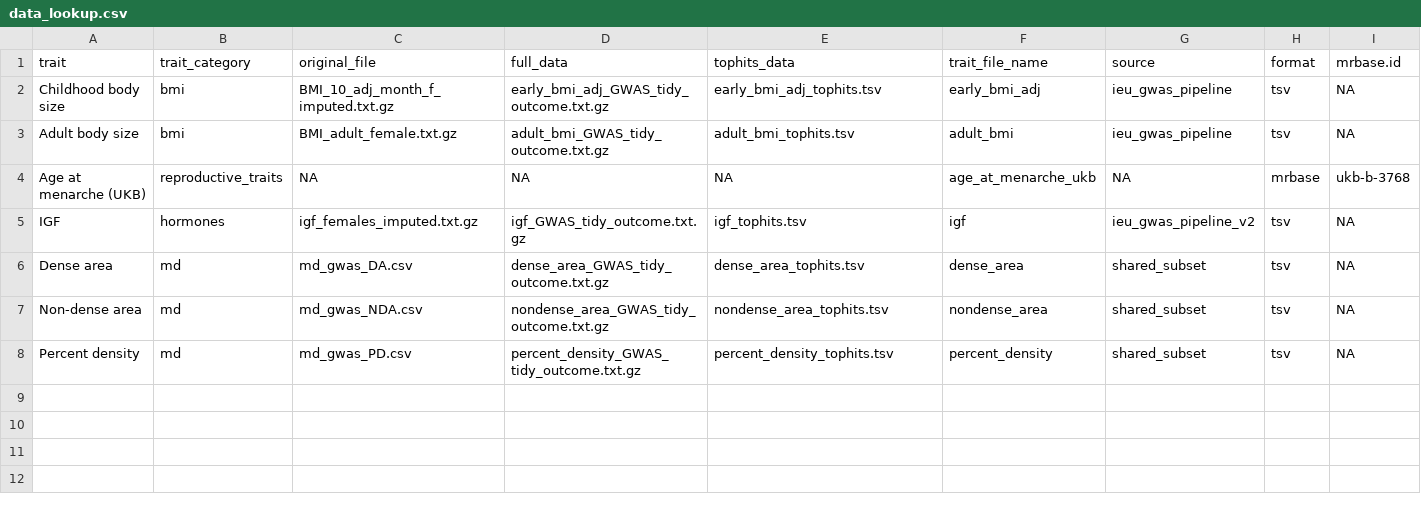
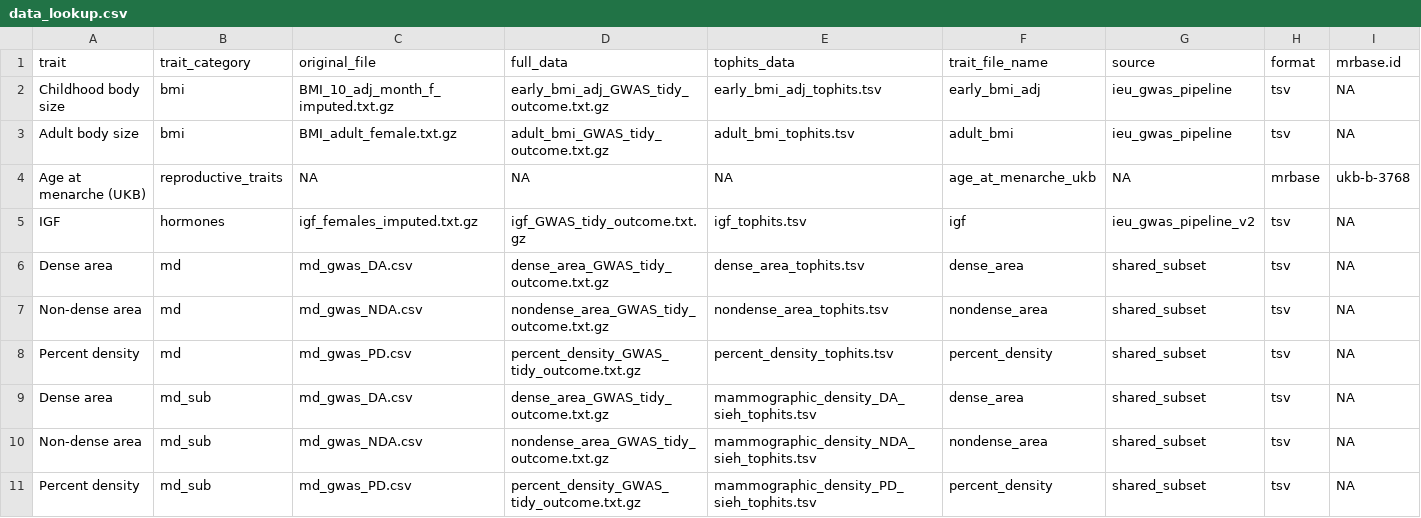
Before and after one commit to mvab/mammographic_density_mr, a CSV file: metadata/data_lookup.csv, drawn as a sheet.

Commit message:
add subset md to metadata

```diff
--- a/metadata/data_lookup.csv
+++ b/metadata/data_lookup.csv
@@ -8 +8,4 @@ Non-dense area,md,md_gwas_NDA.csv,nondense_area_GWAS_tidy_outcome.txt.gz,nondens
 Percent density,md,md_gwas_PD.csv,percent_density_GWAS_tidy_outcome.txt.gz,percent_density_tophits.tsv,percent_density,shared_subset,tsv,NA
+Dense area,md_sub,md_gwas_DA.csv,dense_area_GWAS_tidy_outcome.txt.gz,mammographic_density_DA_sieh_tophits.tsv,dense_area,shared_subset,tsv,NA
+Non-dense area,md_sub,md_gwas_NDA.csv,nondense_area_GWAS_tidy_outcome.txt.gz,mammographic_density_NDA_sieh_tophits.tsv,nondense_area,shared_subset,tsv,NA
+Percent density,md_sub,md_gwas_PD.csv,percent_density_GWAS_tidy_outcome.txt.gz,mammographic_density_PD_sieh_tophits.tsv,percent_density,shared_subset,tsv,NA
```
